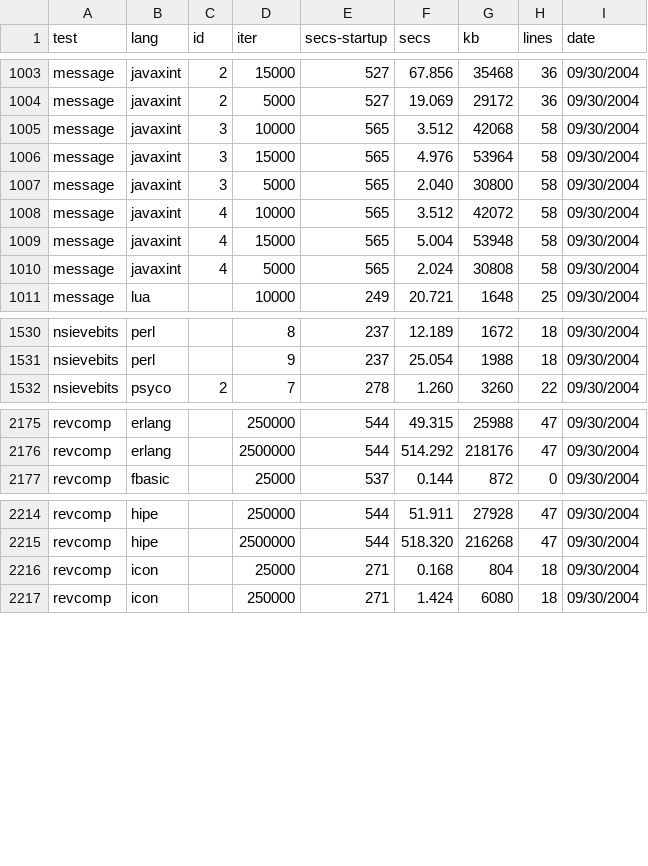
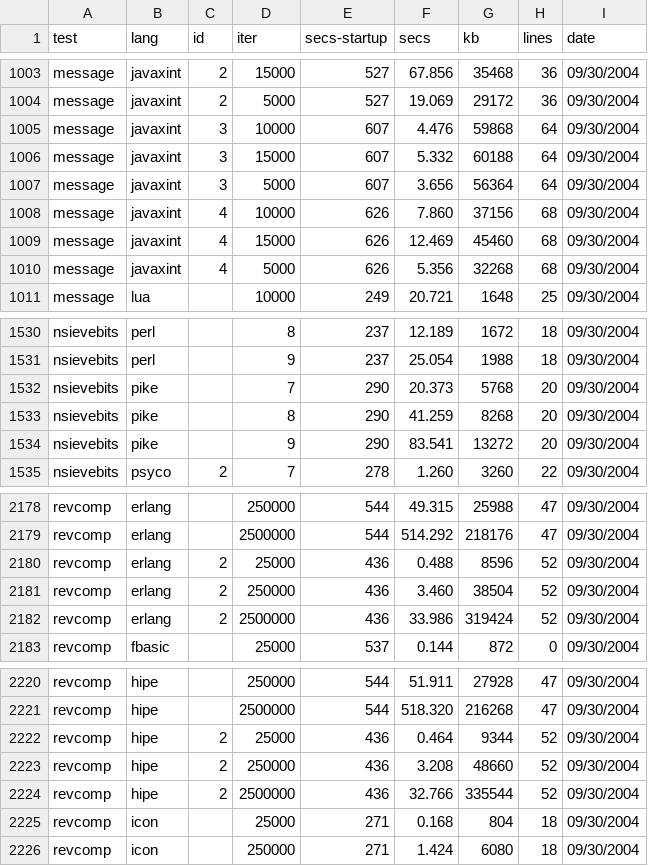
Before and after one commit to kragen/shootout, a CSV file: website/websites/gp4/data/ndata.csv, drawn as a sheet; only a part is shown, gaps mark what is left out; the diff covers the shown part only.

```diff
--- a/website/websites/gp4/data/ndata.csv
+++ b/website/websites/gp4/data/ndata.csv
@@ -1004,8 +1004,8 @@ message,javaxint,2,15000,527,67.856,35468,36, 09/30/2004
 message,javaxint,2,5000,527,19.069,29172,36, 09/30/2004
-message,javaxint,3,10000,565,3.512,42068,58, 09/30/2004
-message,javaxint,3,15000,565,4.976,53964,58, 09/30/2004
-message,javaxint,3,5000,565,2.040,30800,58, 09/30/2004
-message,javaxint,4,10000,565,3.512,42072,58, 09/30/2004
-message,javaxint,4,15000,565,5.004,53948,58, 09/30/2004
-message,javaxint,4,5000,565,2.024,30808,58, 09/30/2004
+message,javaxint,3,10000,607,4.476,59868,64, 09/30/2004
+message,javaxint,3,15000,607,5.332,60188,64, 09/30/2004
+message,javaxint,3,5000,607,3.656,56364,64, 09/30/2004
+message,javaxint,4,10000,626,7.860,37156,68, 09/30/2004
+message,javaxint,4,15000,626,12.469,45460,68, 09/30/2004
+message,javaxint,4,5000,626,5.356,32268,68, 09/30/2004
 message,lua, ,10000,249,20.721,1648,25, 09/30/2004
@@ -1531,2 +1531,5 @@ nsievebits,perl, ,8,237,12.189,1672,18, 09/30/2004
 nsievebits,perl, ,9,237,25.054,1988,18, 09/30/2004
+nsievebits,pike, ,7,290,20.373,5768,20, 09/30/2004
+nsievebits,pike, ,8,290,41.259,8268,20, 09/30/2004
+nsievebits,pike, ,9,290,83.541,13272,20, 09/30/2004
 nsievebits,psyco,2,7,278,1.260,3260,22, 09/30/2004
@@ -2176,2 +2179,5 @@ revcomp,erlang, ,250000,544,49.315,25988,47, 09/30/2004
 revcomp,erlang, ,2500000,544,514.292,218176,47, 09/30/2004
+revcomp,erlang,2,25000,436,0.488,8596,52, 09/30/2004
+revcomp,erlang,2,250000,436,3.460,38504,52, 09/30/2004
+revcomp,erlang,2,2500000,436,33.986,319424,52, 09/30/2004
 revcomp,fbasic, ,25000,537,0.144,872,0, 09/30/2004
@@ -2215,2 +2221,5 @@ revcomp,hipe, ,250000,544,51.911,27928,47, 09/30/2004
 revcomp,hipe, ,2500000,544,518.320,216268,47, 09/30/2004
+revcomp,hipe,2,25000,436,0.464,9344,52, 09/30/2004
+revcomp,hipe,2,250000,436,3.208,48660,52, 09/30/2004
+revcomp,hipe,2,2500000,436,32.766,335544,52, 09/30/2004
 revcomp,icon, ,25000,271,0.168,804,18, 09/30/2004
```
Also changed, not shown: 65 edited cells elsewhere in this file, website/websites/gp4/data/data.csv, 29 other files.
